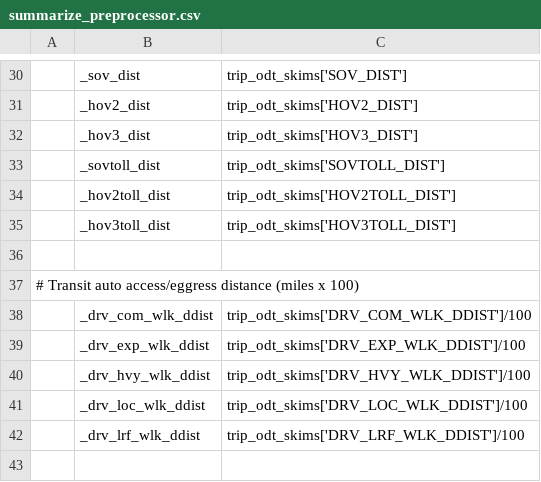
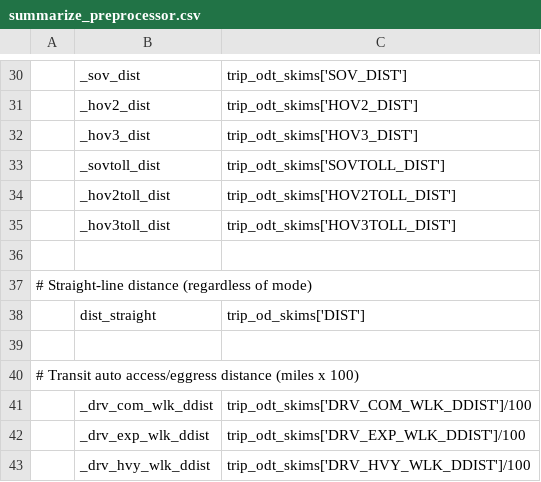
Before and after one commit to LBNL-UCB-STI/activitysim-configs-sfbay, a CSV file: configs_extended/summarize_preprocessor.csv, drawn as a sheet; only a part is shown, gaps mark what is left out; the shorter side is filled out with more unchanged rows; the diff names each change by its address in the sheet, - before the commit and + after, or states it on an @@ line.

```diff
--- a/configs_extended/summarize_preprocessor.csv
+++ b/configs_extended/summarize_preprocessor.csv
+row 37: # Straight-line distance (regardless of mode)
+row 38:  | dist_straight | trip_od_skims['DIST']
+row 39: (empty)
```
Also changed, not shown: configs_extended/non_mandatory_tour_destination_coefficients.csv, configs_extended/summarize.csv, 10 other files.
